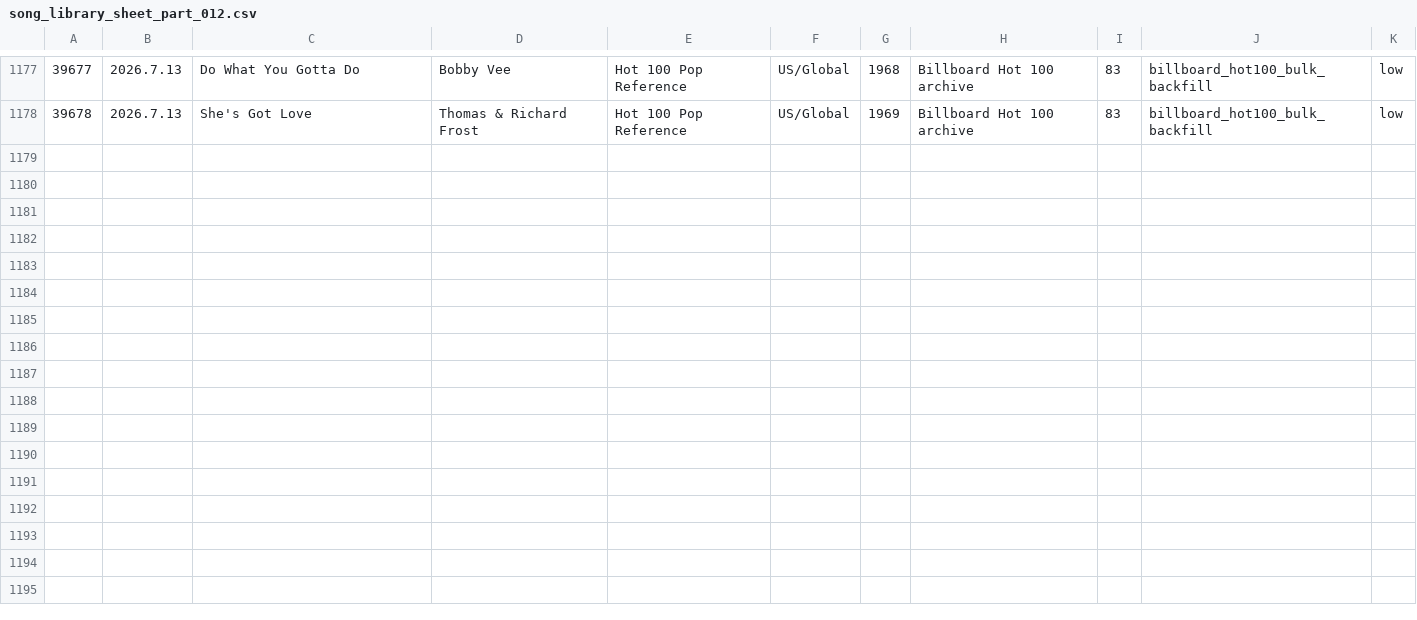
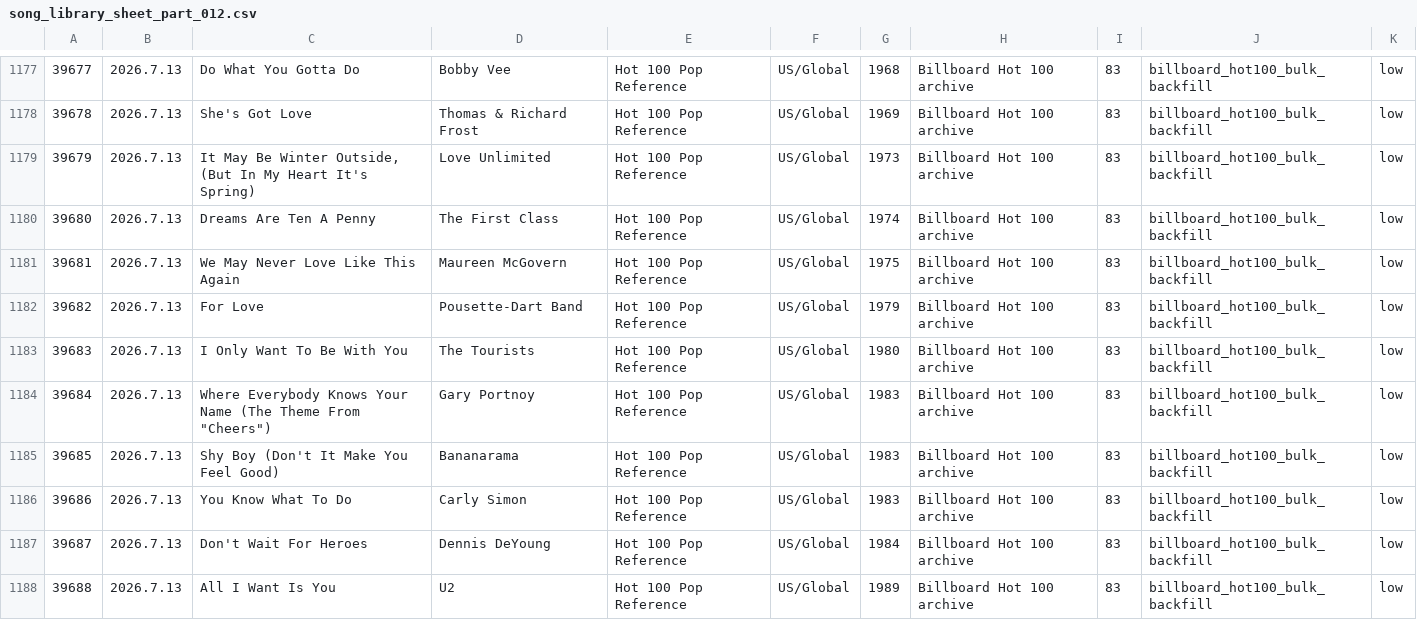
Before and after one commit to AhnYoungseok/producing, a CSV file: cloud_ledger/sheet_chunks/song_library_sheet_part_012.csv, drawn as a sheet; only a part is shown, gaps mark what is left out; the diff names each change by its address in the sheet, - before the commit and + after, or states it on an @@ line.

```diff
--- a/cloud_ledger/sheet_chunks/song_library_sheet_part_012.csv
+++ b/cloud_ledger/sheet_chunks/song_library_sheet_part_012.csv
+row 1179: 39679 | 2026.7.13 | It May Be Winter Outside, (But In My Heart It's Spring) | Love Unlimited | Hot 100 Pop Reference | US/Global | 1973 | Billboard Hot 100 archive | 83 | billboard_hot100_bulk_backfill | low
+row 1180: 39680 | 2026.7.13 | Dreams Are Ten A Penny | The First Class | Hot 100 Pop Reference | US/Global | 1974 | Billboard Hot 100 archive | 83 | billboard_hot100_bulk_backfill | low
+row 1181: 39681 | 2026.7.13 | We May Never Love Like This Again | Maureen McGovern | Hot 100 Pop Reference | US/Global | 1975 | Billboard Hot 100 archive | 83 | billboard_hot100_bulk_backfill | low
+row 1182: 39682 | 2026.7.13 | For Love | Pousette-Dart Band | Hot 100 Pop Reference | US/Global | 1979 | Billboard Hot 100 archive | 83 | billboard_hot100_bulk_backfill | low
+row 1183: 39683 | 2026.7.13 | I Only Want To Be With You | The Tourists | Hot 100 Pop Reference | US/Global | 1980 | Billboard Hot 100 archive | 83 | billboard_hot100_bulk_backfill | low
+row 1184: 39684 | 2026.7.13 | Where Everybody Knows Your Name (The Theme From "Cheers") | Gary Portnoy | Hot 100 Pop Reference | US/Global | 1983 | Billboard Hot 100 archive | 83 | billboard_hot100_bulk_backfill | low
+row 1185: 39685 | 2026.7.13 | Shy Boy (Don't It Make You Feel Good) | Bananarama | Hot 100 Pop Reference | US/Global | 1983 | Billboard Hot 100 archive | 83 | billboard_hot100_bulk_backfill | low
+row 1186: 39686 | 2026.7.13 | You Know What To Do | Carly Simon | Hot 100 Pop Reference | US/Global | 1983 | Billboard Hot 100 archive | 83 | billboard_hot100_bulk_backfill | low
+row 1187: 39687 | 2026.7.13 | Don't Wait For Heroes | Dennis DeYoung | Hot 100 Pop Reference | US/Global | 1984 | Billboard Hot 100 archive | 83 | billboard_hot100_bulk_backfill | low
+row 1188: 39688 | 2026.7.13 | All I Want Is You | U2 | Hot 100 Pop Reference | US/Global | 1989 | Billboard Hot 100 archive | 83 | billboard_hot100_bulk_backfill | low
```
Also changed, not shown: cloud_ledger/sheet_chunks/summary_sheet.csv, cloud_ledger/summary.csv, 1 other file.
